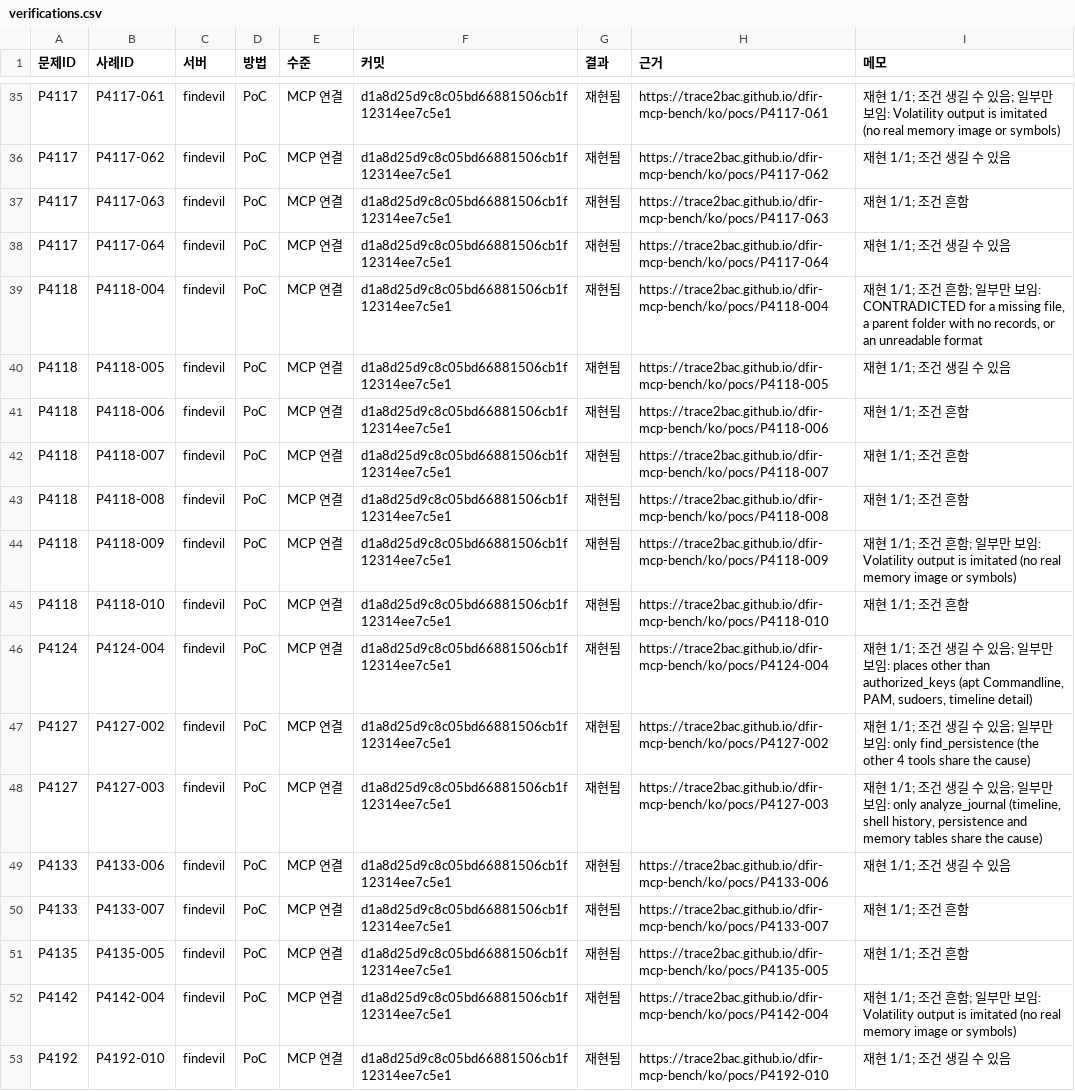
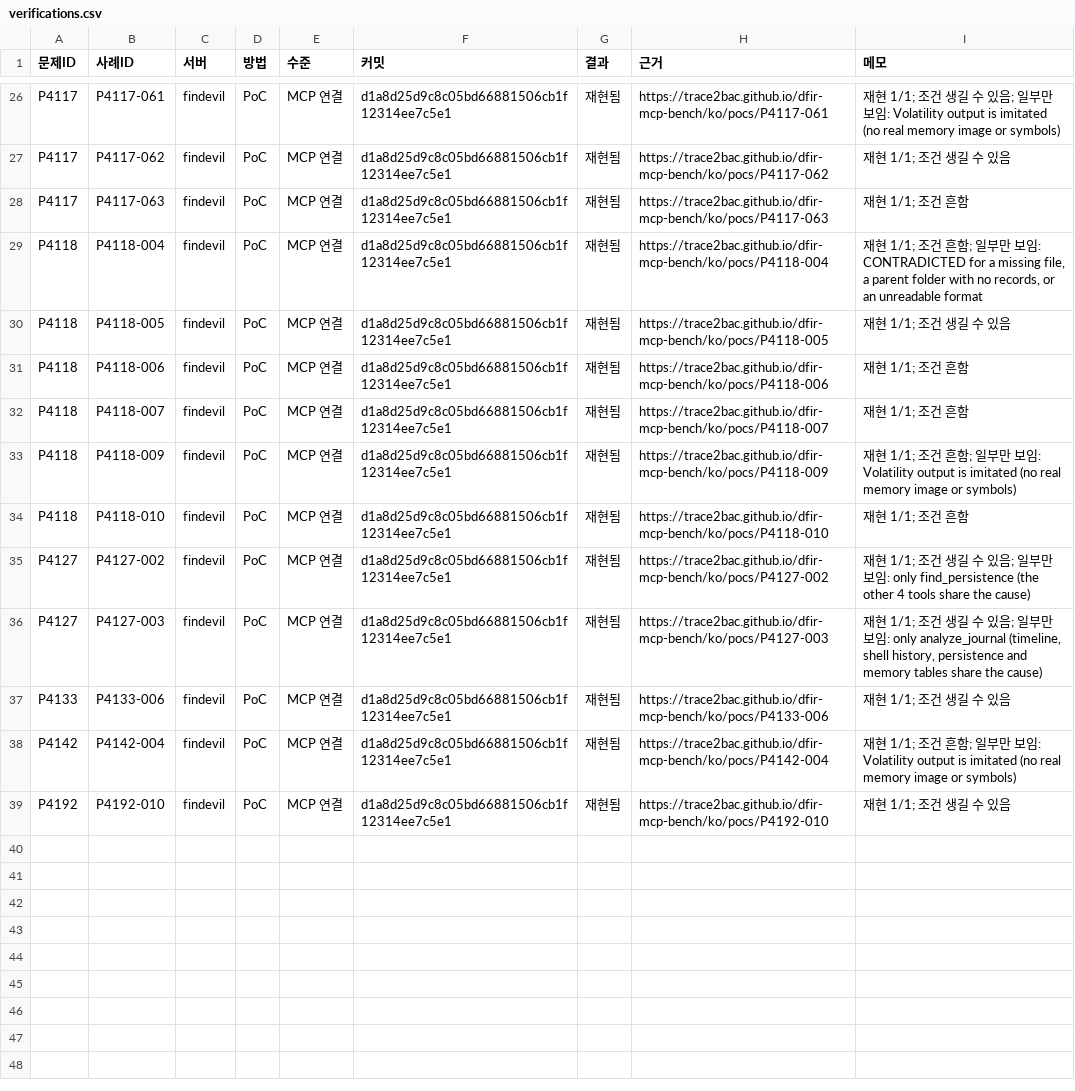
Before and after one commit to Trace2Bac/dfir-mcp-matrix, a CSV file: problems/_data/ch4/verifications.csv, drawn as a sheet; only a part is shown, gaps mark what is left out; the diff covers the shown part only.

```diff
--- a/problems/_data/ch4/verifications.csv
+++ b/problems/_data/ch4/verifications.csv
@@ -37,3 +28,2 @@
 "P4117","P4117-063","findevil","PoC","MCP 연결","d1a8d25d9c8c05bd66881506cb1f12314ee7c5e1","재현됨","https://trace2bac.github.io/dfir-mcp-bench/ko/pocs/P4117-063","재현 1/1; 조건 흔함"
-"P4117","P4117-064","findevil","PoC","MCP 연결","d1a8d25d9c8c05bd66881506cb1f12314ee7c5e1","재현됨","https://trace2bac.github.io/dfir-mcp-bench/ko/pocs/P4117-064","재현 1/1; 조건 생길 수 있음"
 "P4118","P4118-004","findevil","PoC","MCP 연결","d1a8d25d9c8c05bd66881506cb1f12314ee7c5e1","재현됨","https://trace2bac.github.io/dfir-mcp-bench/ko/pocs/P4118-004","재현 1/1; 조건 흔함; 일부만 보임: CONTRADICTED for a missing file, a parent folder with no records, or an unreadable format"
@@ -42,6 +32,4 @@
 "P4118","P4118-007","findevil","PoC","MCP 연결","d1a8d25d9c8c05bd66881506cb1f12314ee7c5e1","재현됨","https://trace2bac.github.io/dfir-mcp-bench/ko/pocs/P4118-007","재현 1/1; 조건 흔함"
-"P4118","P4118-008","findevil","PoC","MCP 연결","d1a8d25d9c8c05bd66881506cb1f12314ee7c5e1","재현됨","https://trace2bac.github.io/dfir-mcp-bench/ko/pocs/P4118-008","재현 1/1; 조건 흔함"
 "P4118","P4118-009","findevil","PoC","MCP 연결","d1a8d25d9c8c05bd66881506cb1f12314ee7c5e1","재현됨","https://trace2bac.github.io/dfir-mcp-bench/ko/pocs/P4118-009","재현 1/1; 조건 흔함; 일부만 보임: Volatility output is imitated (no real memory image or symbols)"
 "P4118","P4118-010","findevil","PoC","MCP 연결","d1a8d25d9c8c05bd66881506cb1f12314ee7c5e1","재현됨","https://trace2bac.github.io/dfir-mcp-bench/ko/pocs/P4118-010","재현 1/1; 조건 흔함"
-"P4124","P4124-004","findevil","PoC","MCP 연결","d1a8d25d9c8c05bd66881506cb1f12314ee7c5e1","재현됨","https://trace2bac.github.io/dfir-mcp-bench/ko/pocs/P4124-004","재현 1/1; 조건 생길 수 있음; 일부만 보임: places other than authorized_keys (apt Commandline, PAM, sudoers, timeline detail)"
 "P4127","P4127-002","findevil","PoC","MCP 연결","d1a8d25d9c8c05bd66881506cb1f12314ee7c5e1","재현됨","https://trace2bac.github.io/dfir-mcp-bench/ko/pocs/P4127-002","재현 1/1; 조건 생길 수 있음; 일부만 보임: only find_persistence (the other 4 tools share the cause)"
@@ -49,4 +37,2 @@
 "P4133","P4133-006","findevil","PoC","MCP 연결","d1a8d25d9c8c05bd66881506cb1f12314ee7c5e1","재현됨","https://trace2bac.github.io/dfir-mcp-bench/ko/pocs/P4133-006","재현 1/1; 조건 생길 수 있음"
-"P4133","P4133-007","findevil","PoC","MCP 연결","d1a8d25d9c8c05bd66881506cb1f12314ee7c5e1","재현됨","https://trace2bac.github.io/dfir-mcp-bench/ko/pocs/P4133-007","재현 1/1; 조건 흔함"
-"P4135","P4135-005","findevil","PoC","MCP 연결","d1a8d25d9c8c05bd66881506cb1f12314ee7c5e1","재현됨","https://trace2bac.github.io/dfir-mcp-bench/ko/pocs/P4135-005","재현 1/1; 조건 흔함"
 "P4142","P4142-004","findevil","PoC","MCP 연결","d1a8d25d9c8c05bd66881506cb1f12314ee7c5e1","재현됨","https://trace2bac.github.io/dfir-mcp-bench/ko/pocs/P4142-004","재현 1/1; 조건 흔함; 일부만 보임: Volatility output is imitated (no real memory image or symbols)"
```
Also changed, not shown: 9 removed rows elsewhere in this file, problems/_data/ch2/verifications.csv, 5 other files.
